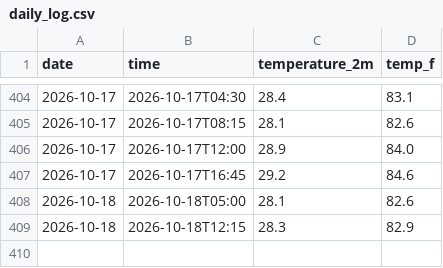
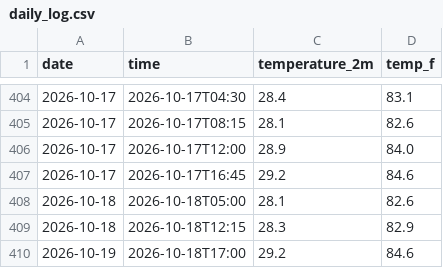
Before and after one commit to Alexj0919/weather-tracker, a CSV file: daily_log.csv, drawn as a sheet; only a part is shown, gaps mark what is left out; the diff names each change by its address in the sheet, - before the commit and + after, or states it on an @@ line.

```diff
--- a/daily_log.csv
+++ b/daily_log.csv
+row 410: 2026-10-19 | 2026-10-18T17:00 | 29.2 | 84.6
```
Also changed, not shown: 2 other files.
